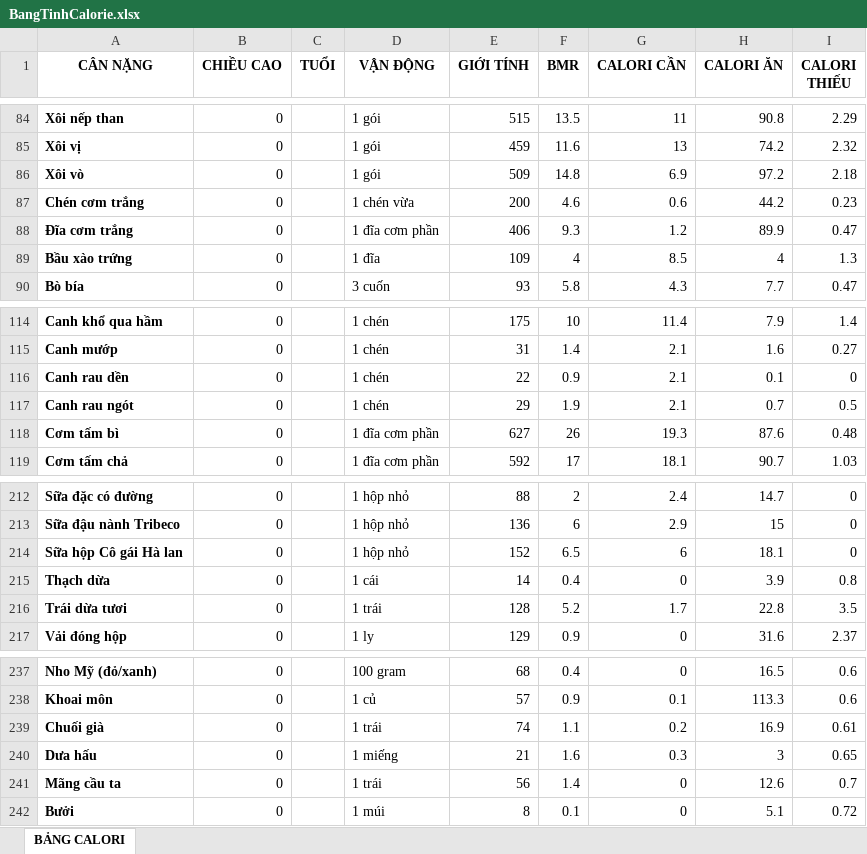
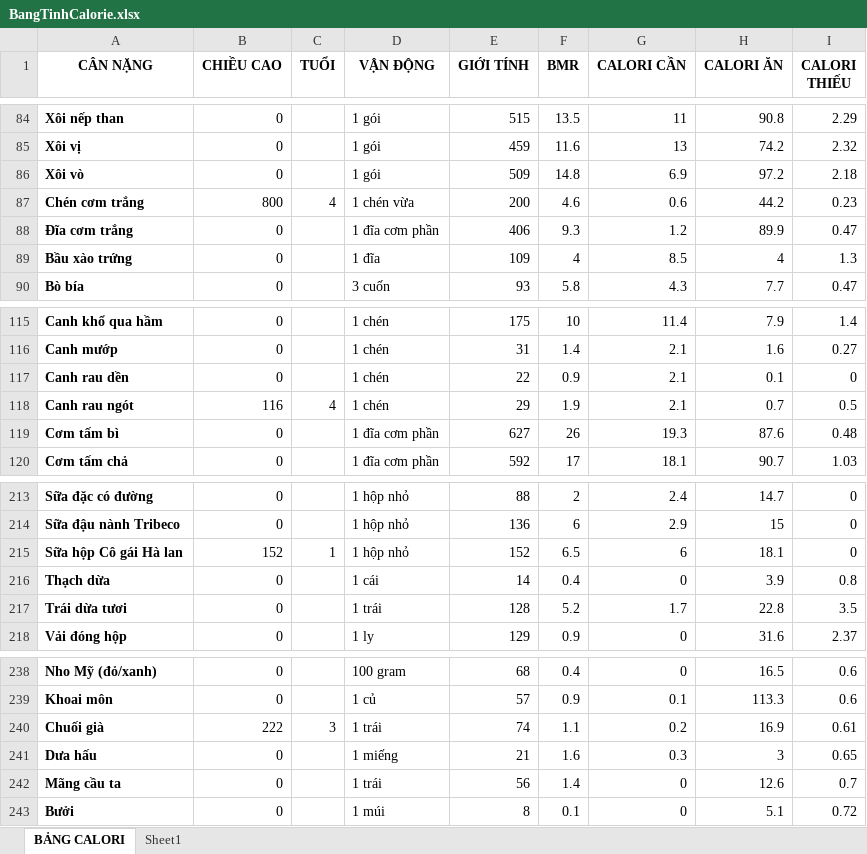
Before and after one commit to hoadt48/VietnameseSpecialtiesWebsite, an Excel workbook: SourceCode/VietnameseSpecialtiesWebsite/public/upload/BangTinhCalorie.xlsx, sheet BẢNG CALORI, drawn as a sheet; only a part is shown, gaps mark what is left out; values as stored, in another font and other column widths than the file's, no borders; addresses are those after the commit; the diff covers the shown part only; the diff names each change by its address in the sheet, - before the commit and + after, or states it on an @@ line.

```diff
--- a/SourceCode/VietnameseSpecialtiesWebsite/public/upload/BangTinhCalorie.xlsx (sheet BẢNG CALORI)
+++ b/SourceCode/VietnameseSpecialtiesWebsite/public/upload/BangTinhCalorie.xlsx (sheet BẢNG CALORI)
+sheet tab: Sheet1
-B87 (CHIỀU CAO): 0
+B87 (CHIỀU CAO): 800
-C87 (TUỔI): (empty)
+C87 (TUỔI): 4
-B118 (CHIỀU CAO): 0
+B118 (CHIỀU CAO): 116
-C118 (TUỔI): (empty)
+C118 (TUỔI): 4
-B215 (CHIỀU CAO): 0
+B215 (CHIỀU CAO): 152
-C215 (TUỔI): (empty)
+C215 (TUỔI): 1
-B240 (CHIỀU CAO): 0
+B240 (CHIỀU CAO): 222
-C240 (TUỔI): (empty)
+C240 (TUỔI): 3
```
Also changed, not shown: 1 added row and 11 edited cells elsewhere in this sheet, formulas that keep their value, 1 other file.
